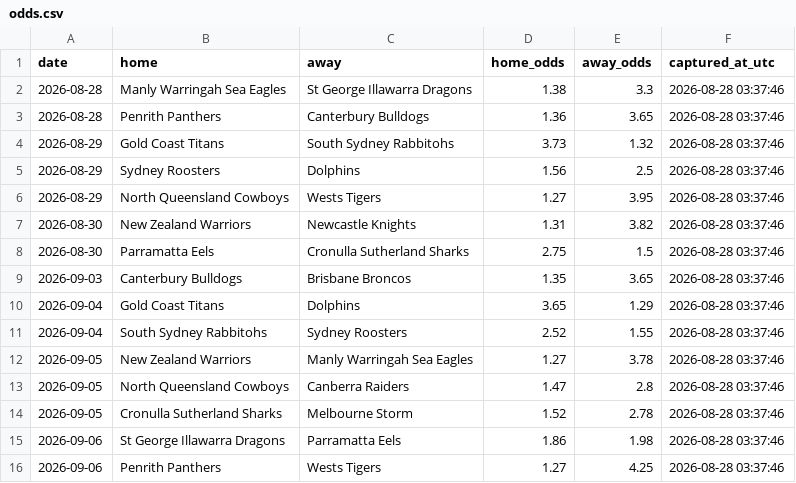
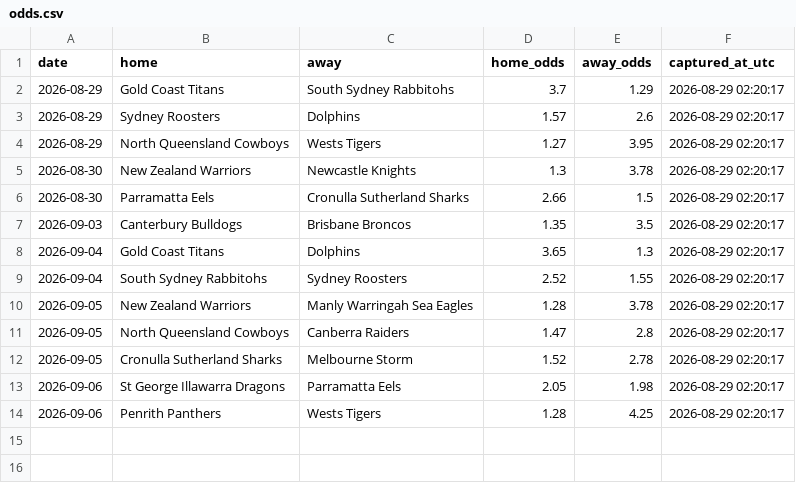
Before and after one commit to Rossdavo/nrl-ai-predictor, a CSV file: odds.csv, drawn as a sheet.

```diff
--- a/odds.csv
+++ b/odds.csv
@@ -1,16 +1,14 @@
 date,home,away,home_odds,away_odds,captured_at_utc
-2026-08-28,Manly Warringah Sea Eagles,St George Illawarra Dragons,1.38,3.3,2026-08-28 03:37:46
-2026-08-28,Penrith Panthers,Canterbury Bulldogs,1.36,3.65,2026-08-28 03:37:46
-2026-08-29,Gold Coast Titans,South Sydney Rabbitohs,3.73,1.32,2026-08-28 03:37:46
-2026-08-29,Sydney Roosters,Dolphins,1.56,2.5,2026-08-28 03:37:46
-2026-08-29,North Queensland Cowboys,Wests Tigers,1.27,3.95,2026-08-28 03:37:46
-2026-08-30,New Zealand Warriors,Newcastle Knights,1.31,3.82,2026-08-28 03:37:46
-2026-08-30,Parramatta Eels,Cronulla Sutherland Sharks,2.75,1.5,2026-08-28 03:37:46
-2026-09-03,Canterbury Bulldogs,Brisbane Broncos,1.35,3.65,2026-08-28 03:37:46
-2026-09-04,Gold Coast Titans,Dolphins,3.65,1.29,2026-08-28 03:37:46
-2026-09-04,South Sydney Rabbitohs,Sydney Roosters,2.52,1.55,2026-08-28 03:37:46
-2026-09-05,New Zealand Warriors,Manly Warringah Sea Eagles,1.27,3.78,2026-08-28 03:37:46
-2026-09-05,North Queensland Cowboys,Canberra Raiders,1.47,2.8,2026-08-28 03:37:46
-2026-09-05,Cronulla Sutherland Sharks,Melbourne Storm,1.52,2.78,2026-08-28 03:37:46
-2026-09-06,St George Illawarra Dragons,Parramatta Eels,1.86,1.98,2026-08-28 03:37:46
-2026-09-06,Penrith Panthers,Wests Tigers,1.27,4.25,2026-08-28 03:37:46
+2026-08-29,Gold Coast Titans,South Sydney Rabbitohs,3.7,1.29,2026-08-29 02:20:17
+2026-08-29,Sydney Roosters,Dolphins,1.57,2.6,2026-08-29 02:20:17
+2026-08-29,North Queensland Cowboys,Wests Tigers,1.27,3.95,2026-08-29 02:20:17
+2026-08-30,New Zealand Warriors,Newcastle Knights,1.3,3.78,2026-08-29 02:20:17
+2026-08-30,Parramatta Eels,Cronulla Sutherland Sharks,2.66,1.5,2026-08-29 02:20:17
+2026-09-03,Canterbury Bulldogs,Brisbane Broncos,1.35,3.5,2026-08-29 02:20:17
+2026-09-04,Gold Coast Titans,Dolphins,3.65,1.3,2026-08-29 02:20:17
+2026-09-04,South Sydney Rabbitohs,Sydney Roosters,2.52,1.55,2026-08-29 02:20:17
+2026-09-05,New Zealand Warriors,Manly Warringah Sea Eagles,1.28,3.78,2026-08-29 02:20:17
+2026-09-05,North Queensland Cowboys,Canberra Raiders,1.47,2.8,2026-08-29 02:20:17
+2026-09-05,Cronulla Sutherland Sharks,Melbourne Storm,1.52,2.78,2026-08-29 02:20:17
+2026-09-06,St George Illawarra Dragons,Parramatta Eels,2.05,1.98,2026-08-29 02:20:17
+2026-09-06,Penrith Panthers,Wests Tigers,1.28,4.25,2026-08-29 02:20:17
```
Also changed, not shown: current_predictions.csv, odds_history.csv, 3 other files.
